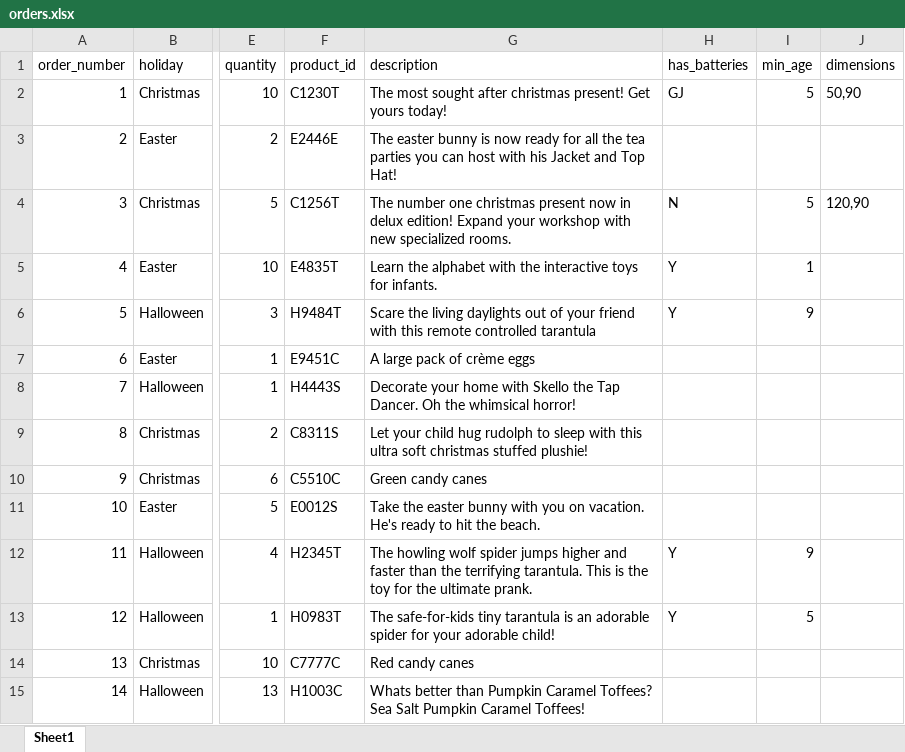
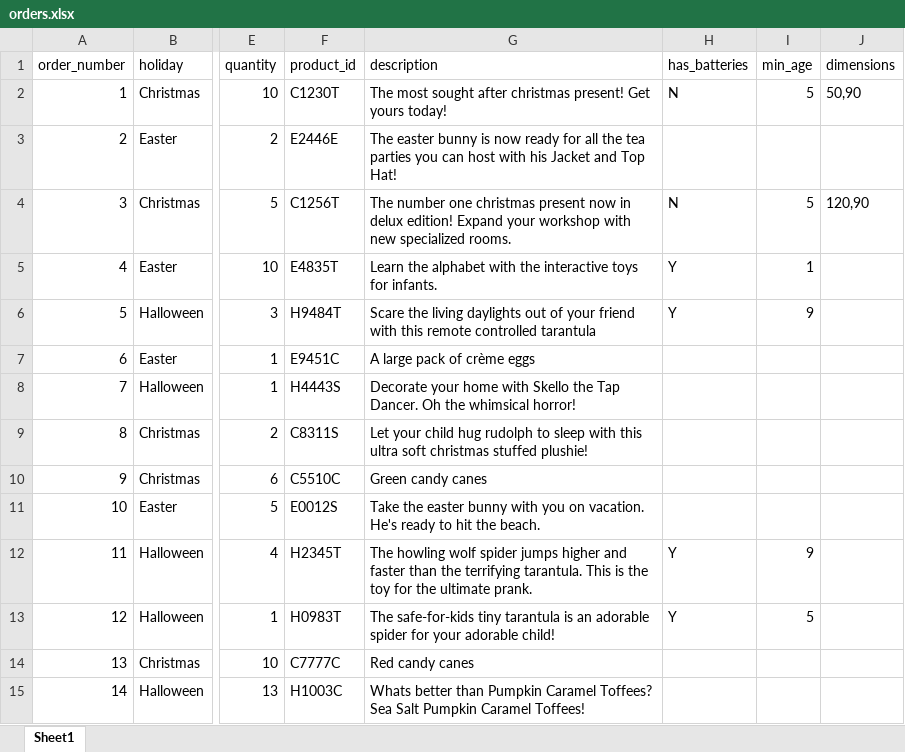
Before and after one commit to nash4comp/SupplyChain, an Excel workbook: orders.xlsx, sheet Sheet1, drawn as a sheet; only a part is shown, gaps mark what is left out; values as stored, in another font and other column widths than the file's, no borders; the diff names each change by its address in the sheet, - before the commit and + after, or states it on an @@ line.

```diff
--- a/orders.xlsx (sheet Sheet1)
+++ b/orders.xlsx (sheet Sheet1)
-H2 (has_batteries): GJ
+H2 (has_batteries): N
```
Also changed, not shown: 4 other files.
